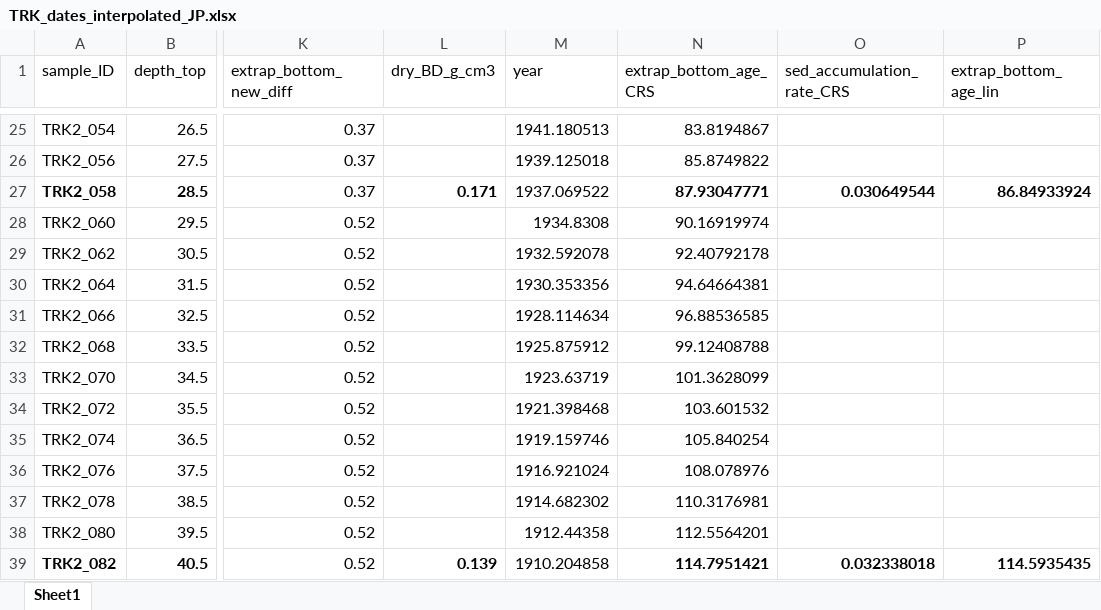
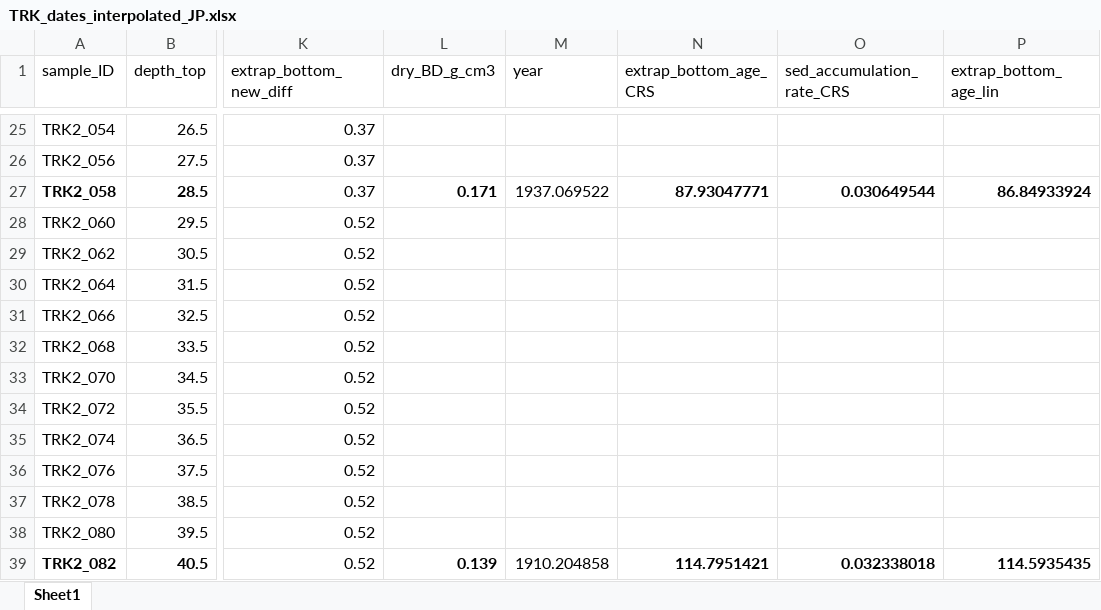
Before and after one commit to juliaipop/SanJuansPaleo, an Excel workbook: data/TRK_dates_interpolated_JP.xlsx, sheet Sheet1, drawn as a sheet; only a part is shown, gaps mark what is left out; values as stored, in another font and other column widths than the file's, no borders; the diff covers the shown part only; the diff names each change by its address in the sheet, - before the commit and + after, or states it on an @@ line.

```diff
--- a/data/TRK_dates_interpolated_JP.xlsx (sheet Sheet1)
+++ b/data/TRK_dates_interpolated_JP.xlsx (sheet Sheet1)
-M25 (year): 1941.180513
+M25 (year): (empty)
-N25 (extrap_bottom_age_CRS): 83.8194867
+N25 (extrap_bottom_age_CRS): (empty)
-M26 (year): 1939.125018
+M26 (year): (empty)
-N26 (extrap_bottom_age_CRS): 85.8749822
+N26 (extrap_bottom_age_CRS): (empty)
-M28 (year): 1934.8308
+M28 (year): (empty)
-N28 (extrap_bottom_age_CRS): 90.16919974
+N28 (extrap_bottom_age_CRS): (empty)
-M29 (year): 1932.592078
+M29 (year): (empty)
-N29 (extrap_bottom_age_CRS): 92.40792178
+N29 (extrap_bottom_age_CRS): (empty)
-M30 (year): 1930.353356
+M30 (year): (empty)
-N30 (extrap_bottom_age_CRS): 94.64664381
+N30 (extrap_bottom_age_CRS): (empty)
-M31 (year): 1928.114634
+M31 (year): (empty)
-N31 (extrap_bottom_age_CRS): 96.88536585
+N31 (extrap_bottom_age_CRS): (empty)
-M32 (year): 1925.875912
+M32 (year): (empty)
-N32 (extrap_bottom_age_CRS): 99.12408788
+N32 (extrap_bottom_age_CRS): (empty)
-M33 (year): 1923.63719
+M33 (year): (empty)
-N33 (extrap_bottom_age_CRS): 101.3628099
+N33 (extrap_bottom_age_CRS): (empty)
-M34 (year): 1921.398468
+M34 (year): (empty)
-N34 (extrap_bottom_age_CRS): 103.601532
+N34 (extrap_bottom_age_CRS): (empty)
-M35 (year): 1919.159746
+M35 (year): (empty)
-N35 (extrap_bottom_age_CRS): 105.840254
+N35 (extrap_bottom_age_CRS): (empty)
-M36 (year): 1916.921024
+M36 (year): (empty)
-N36 (extrap_bottom_age_CRS): 108.078976
+N36 (extrap_bottom_age_CRS): (empty)
-M37 (year): 1914.682302
+M37 (year): (empty)
-N37 (extrap_bottom_age_CRS): 110.3176981
+N37 (extrap_bottom_age_CRS): (empty)
-M38 (year): 1912.44358
+M38 (year): (empty)
-N38 (extrap_bottom_age_CRS): 112.5564201
+N38 (extrap_bottom_age_CRS): (empty)
```
Also changed, not shown: 32 edited cells elsewhere in this sheet, 18 other files.
